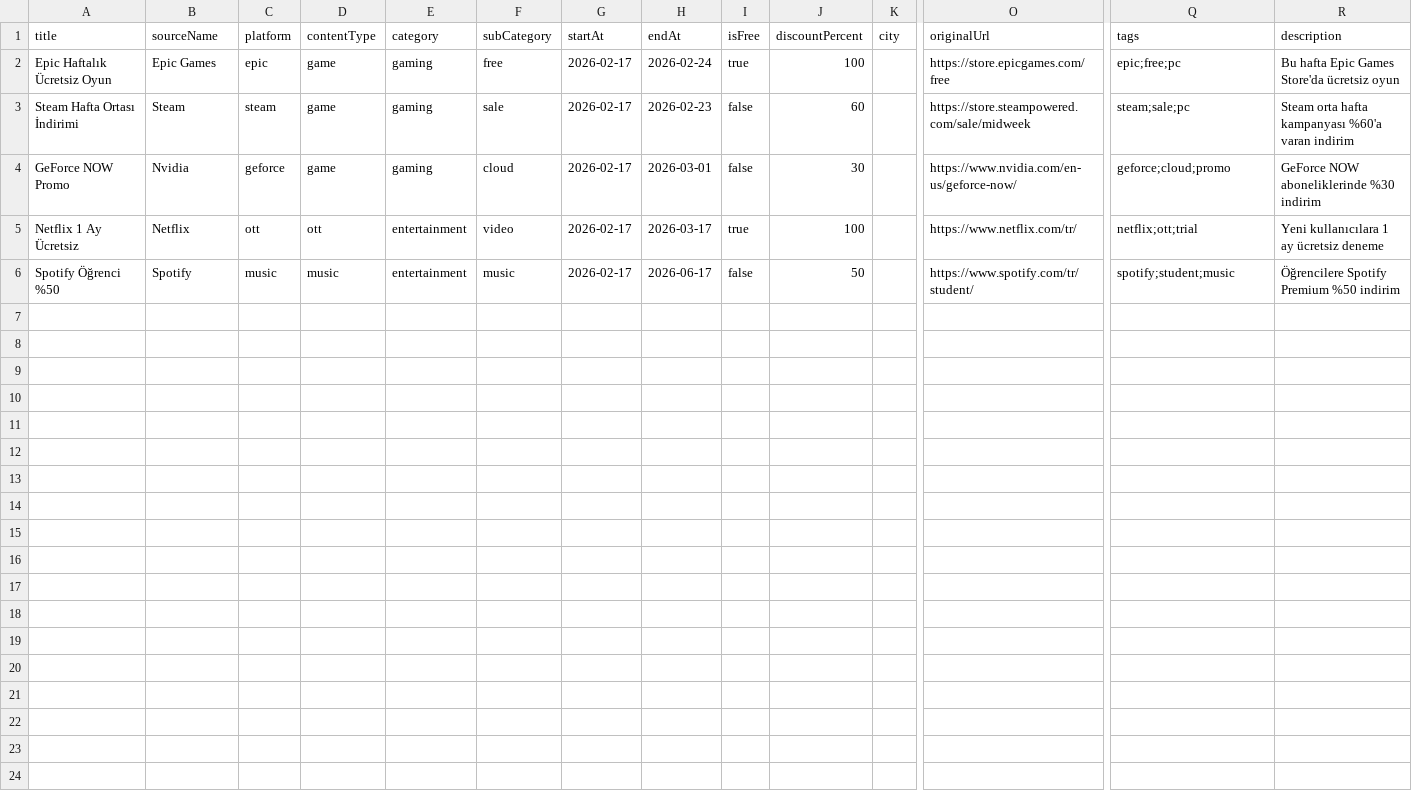
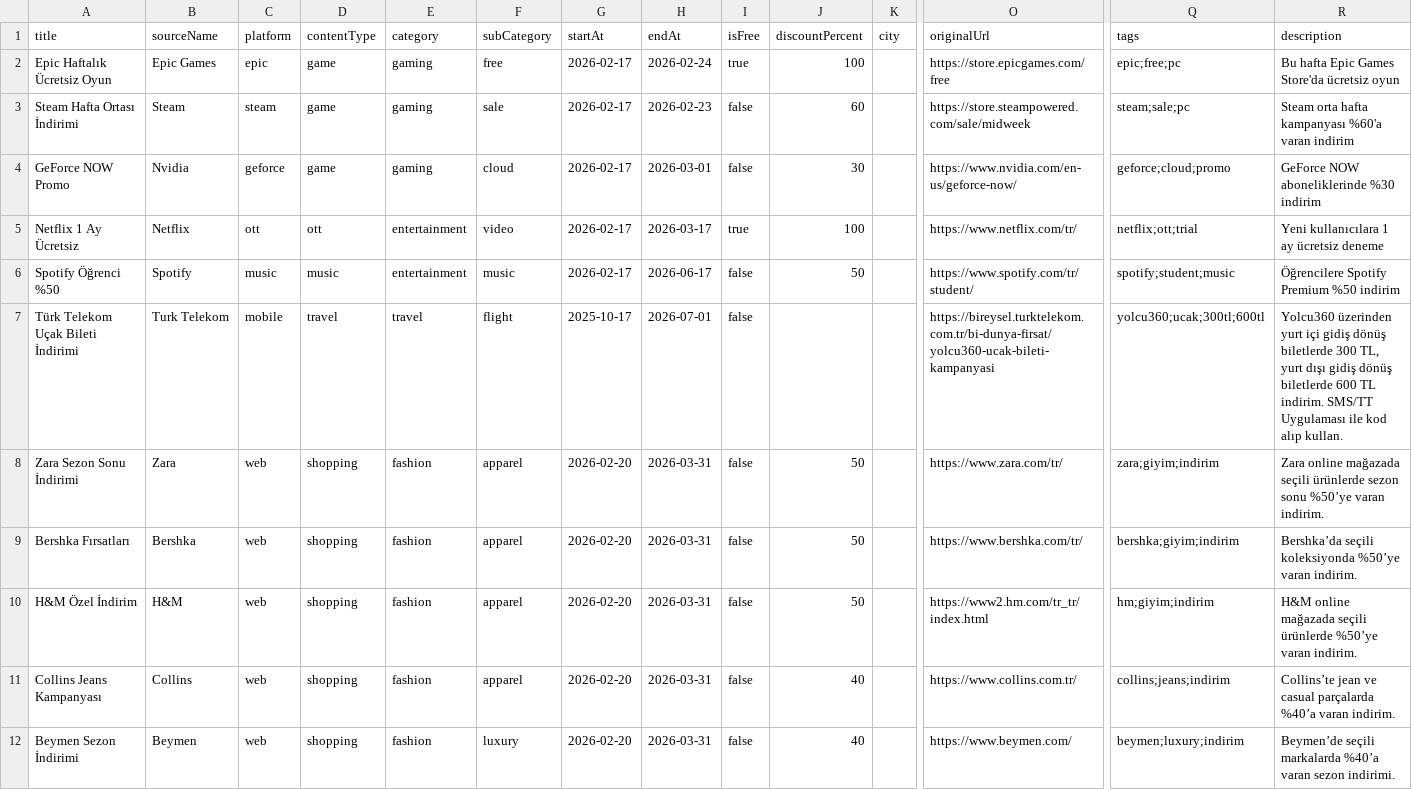
Before and after one commit to birdir1/1ndirim, a CSV file: backend/data/manual_feed.csv, drawn as a sheet; only a part is shown, gaps mark what is left out; rows hold the shown columns only; the diff names each change by its address in the sheet, - before the commit and + after, or states it on an @@ line.

Commit message:
manual feed: add turk telekom flight promo and fashion brands

```diff
--- a/backend/data/manual_feed.csv
+++ b/backend/data/manual_feed.csv
+row 7: Türk Telekom Uçak Bileti İndirimi | Turk Telekom | mobile | travel | travel | flight | 2025-10-17 | 2026-07-01 | false |  |  | https://bireysel.turktelekom.com.tr/bi-dunya-firsat/yolcu360-ucak-bileti-kampanyasi | yolcu360;ucak;300tl;600tl | Yolcu360 üzerinden yurt içi gidiş dönüş biletlerde 300 TL, yurt dışı gidiş dönüş biletlerde 600 TL indirim. SMS/TT Uygulaması ile kod alıp kullan.
+row 8: Zara Sezon Sonu İndirimi | Zara | web | shopping | fashion | apparel | 2026-02-20 | 2026-03-31 | false | 50 |  | https://www.zara.com/tr/ | zara;giyim;indirim | Zara online mağazada seçili ürünlerde sezon sonu %50’ye varan indirim.
+row 9: Bershka Fırsatları | Bershka | web | shopping | fashion | apparel | 2026-02-20 | 2026-03-31 | false | 50 |  | https://www.bershka.com/tr/ | bershka;giyim;indirim | Bershka’da seçili koleksiyonda %50’ye varan indirim.
+row 10: H&M Özel İndirim | H&M | web | shopping | fashion | apparel | 2026-02-20 | 2026-03-31 | false | 50 |  | https://www2.hm.com/tr_tr/index.html | hm;giyim;indirim | H&M online mağazada seçili ürünlerde %50’ye varan indirim.
+row 11: Collins Jeans Kampanyası | Collins | web | shopping | fashion | apparel | 2026-02-20 | 2026-03-31 | false | 40 |  | https://www.collins.com.tr/ | collins;jeans;indirim | Collins’te jean ve casual parçalarda %40’a varan indirim.
+row 12: Beymen Sezon İndirimi | Beymen | web | shopping | fashion | luxury | 2026-02-20 | 2026-03-31 | false | 40 |  | https://www.beymen.com/ | beymen;luxury;indirim | Beymen’de seçili markalarda %40’a varan sezon indirimi.
```
